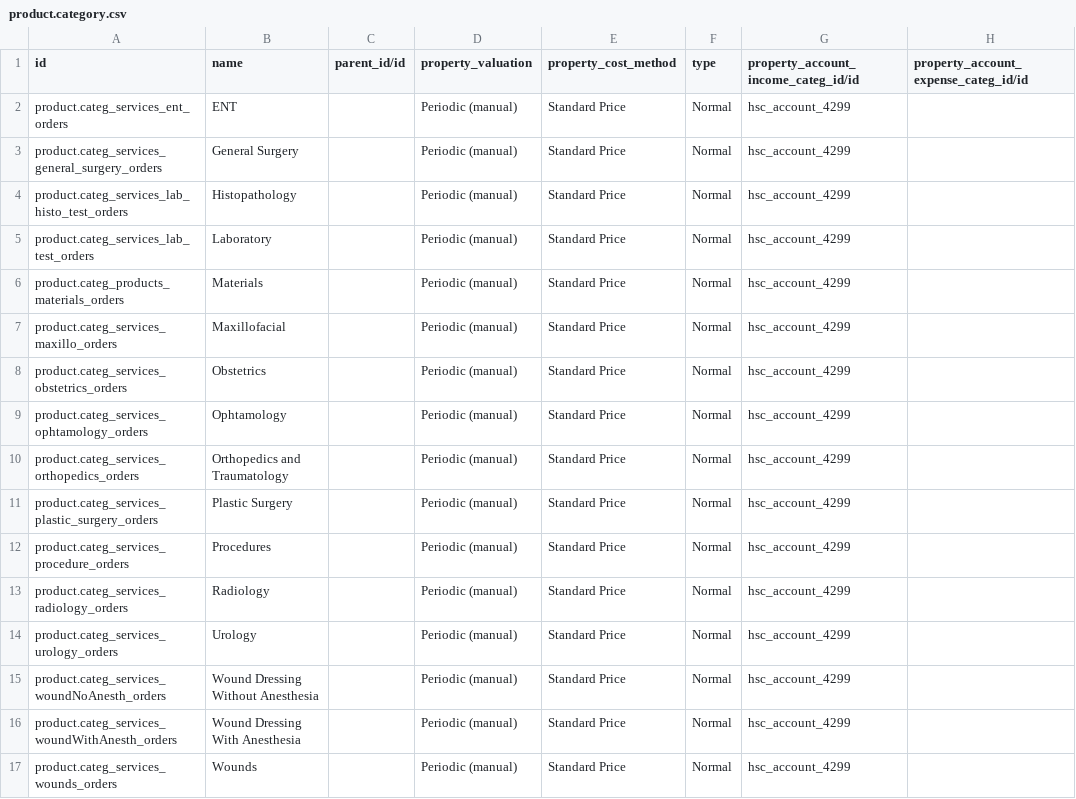
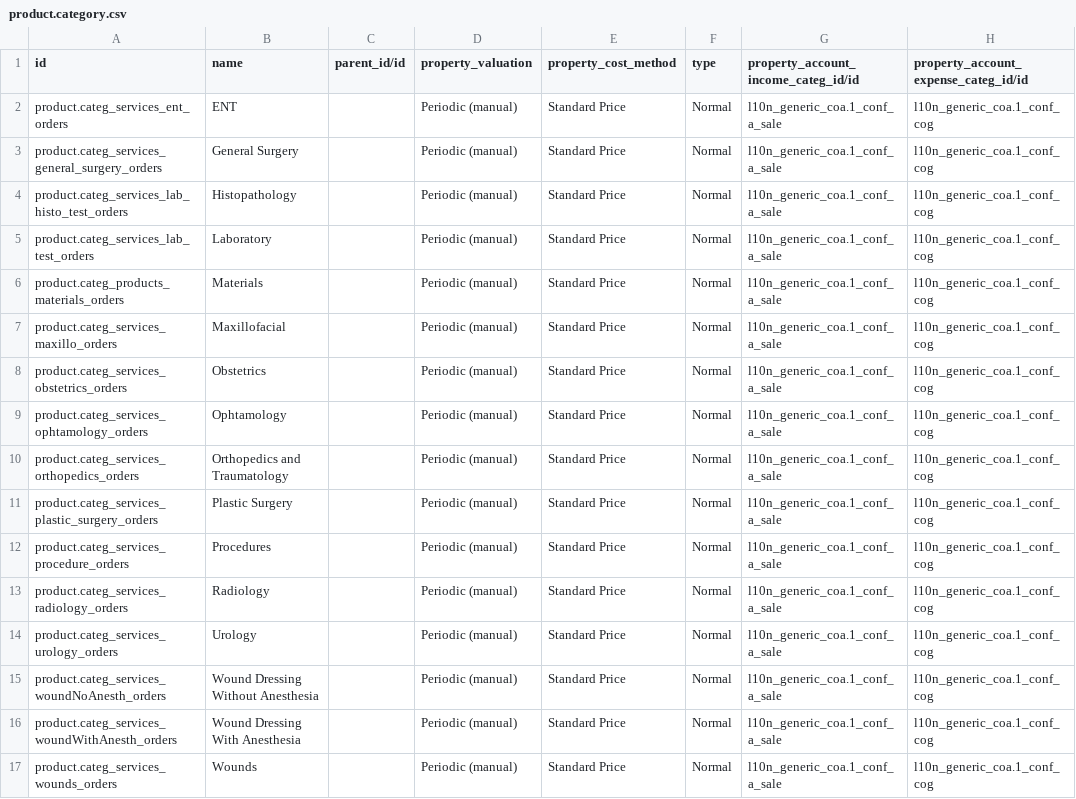
Before and after one commit to nuhuhmutebi/odoo-config-hsc, a CSV file: configuration/product_category/product.category.csv, drawn as a sheet.

Commit message:
HSC-14: Base set of configurations

```diff
--- a/configuration/product_category/product.category.csv
+++ b/configuration/product_category/product.category.csv
@@ -1,17 +1,17 @@
 "id","name","parent_id/id","property_valuation","property_cost_method","type","property_account_income_categ_id/id","property_account_expense_categ_id/id"
-"product.categ_services_ent_orders","ENT","","Periodic (manual)","Standard Price","Normal","hsc_account_4299",""
-"product.categ_services_general_surgery_orders","General Surgery","","Periodic (manual)","Standard Price","Normal","hsc_account_4299",""
-"product.categ_services_lab_histo_test_orders","Histopathology","","Periodic (manual)","Standard Price","Normal","hsc_account_4299",""
-"product.categ_services_lab_test_orders","Laboratory","","Periodic (manual)","Standard Price","Normal","hsc_account_4299",""
-"product.categ_products_materials_orders","Materials","","Periodic (manual)","Standard Price","Normal","hsc_account_4299",""
-"product.categ_services_maxillo_orders","Maxillofacial","","Periodic (manual)","Standard Price","Normal","hsc_account_4299",""
-"product.categ_services_obstetrics_orders","Obstetrics","","Periodic (manual)","Standard Price","Normal","hsc_account_4299",""
-"product.categ_services_ophtamology_orders","Ophtamology","","Periodic (manual)","Standard Price","Normal","hsc_account_4299",""
-"product.categ_services_orthopedics_orders","Orthopedics and Traumatology","","Periodic (manual)","Standard Price","Normal","hsc_account_4299",""
-"product.categ_services_plastic_surgery_orders","Plastic Surgery","","Periodic (manual)","Standard Price","Normal","hsc_account_4299",""
-"product.categ_services_procedure_orders","Procedures","","Periodic (manual)","Standard Price","Normal","hsc_account_4299",""
-"product.categ_services_radiology_orders","Radiology","","Periodic (manual)","Standard Price","Normal","hsc_account_4299",""
-"product.categ_services_urology_orders","Urology","","Periodic (manual)","Standard Price","Normal","hsc_account_4299",""
-"product.categ_services_woundNoAnesth_orders","Wound Dressing Without Anesthesia","","Periodic (manual)","Standard Price","Normal","hsc_account_4299",""
-"product.categ_services_woundWithAnesth_orders","Wound Dressing With Anesthesia","","Periodic (manual)","Standard Price","Normal","hsc_account_4299",""
-"product.categ_services_wounds_orders","Wounds","","Periodic (manual)","Standard Price","Normal","hsc_account_4299",""
+"product.categ_services_ent_orders","ENT","","Periodic (manual)","Standard Price","Normal","l10n_generic_coa.1_conf_a_sale","l10n_generic_coa.1_conf_cog"
+"product.categ_services_general_surgery_orders","General Surgery","","Periodic (manual)","Standard Price","Normal","l10n_generic_coa.1_conf_a_sale","l10n_generic_coa.1_conf_cog"
+"product.categ_services_lab_histo_test_orders","Histopathology","","Periodic (manual)","Standard Price","Normal","l10n_generic_coa.1_conf_a_sale","l10n_generic_coa.1_conf_cog"
+"product.categ_services_lab_test_orders","Laboratory","","Periodic (manual)","Standard Price","Normal","l10n_generic_coa.1_conf_a_sale","l10n_generic_coa.1_conf_cog"
+"product.categ_products_materials_orders","Materials","","Periodic (manual)","Standard Price","Normal","l10n_generic_coa.1_conf_a_sale","l10n_generic_coa.1_conf_cog"
+"product.categ_services_maxillo_orders","Maxillofacial","","Periodic (manual)","Standard Price","Normal","l10n_generic_coa.1_conf_a_sale","l10n_generic_coa.1_conf_cog"
+"product.categ_services_obstetrics_orders","Obstetrics","","Periodic (manual)","Standard Price","Normal","l10n_generic_coa.1_conf_a_sale","l10n_generic_coa.1_conf_cog"
+"product.categ_services_ophtamology_orders","Ophtamology","","Periodic (manual)","Standard Price","Normal","l10n_generic_coa.1_conf_a_sale","l10n_generic_coa.1_conf_cog"
+"product.categ_services_orthopedics_orders","Orthopedics and Traumatology","","Periodic (manual)","Standard Price","Normal","l10n_generic_coa.1_conf_a_sale","l10n_generic_coa.1_conf_cog"
+"product.categ_services_plastic_surgery_orders","Plastic Surgery","","Periodic (manual)","Standard Price","Normal","l10n_generic_coa.1_conf_a_sale","l10n_generic_coa.1_conf_cog"
+"product.categ_services_procedure_orders","Procedures","","Periodic (manual)","Standard Price","Normal","l10n_generic_coa.1_conf_a_sale","l10n_generic_coa.1_conf_cog"
+"product.categ_services_radiology_orders","Radiology","","Periodic (manual)","Standard Price","Normal","l10n_generic_coa.1_conf_a_sale","l10n_generic_coa.1_conf_cog"
+"product.categ_services_urology_orders","Urology","","Periodic (manual)","Standard Price","Normal","l10n_generic_coa.1_conf_a_sale","l10n_generic_coa.1_conf_cog"
+"product.categ_services_woundNoAnesth_orders","Wound Dressing Without Anesthesia","","Periodic (manual)","Standard Price","Normal","l10n_generic_coa.1_conf_a_sale","l10n_generic_coa.1_conf_cog"
+"product.categ_services_woundWithAnesth_orders","Wound Dressing With Anesthesia","","Periodic (manual)","Standard Price","Normal","l10n_generic_coa.1_conf_a_sale","l10n_generic_coa.1_conf_cog"
+"product.categ_services_wounds_orders","Wounds","","Periodic (manual)","Standard Price","Normal","l10n_generic_coa.1_conf_a_sale","l10n_generic_coa.1_conf_cog"
```
Also changed, not shown: configuration/journal/account.journal.csv, configuration/order_type/order_types.csv, 39 other files.
